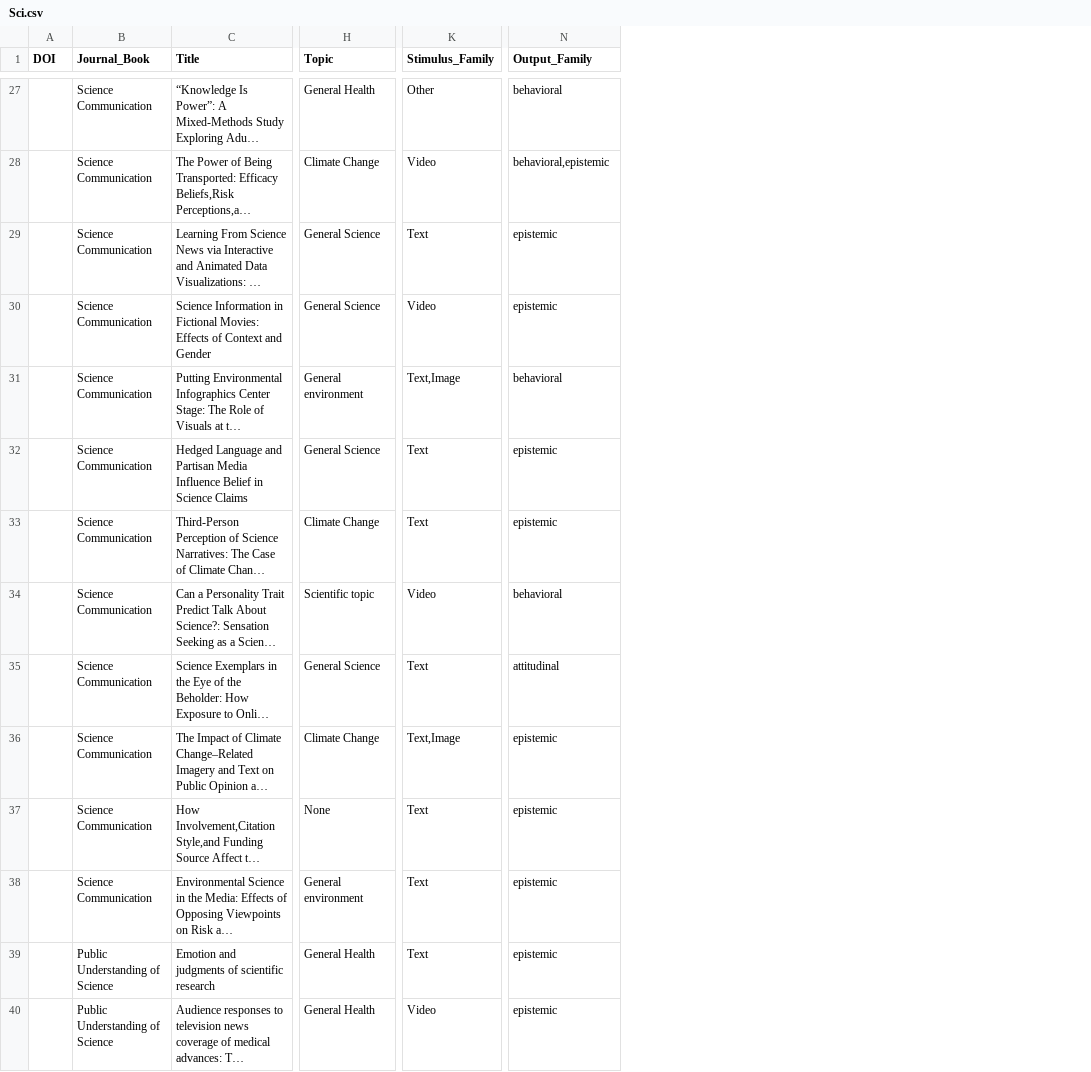
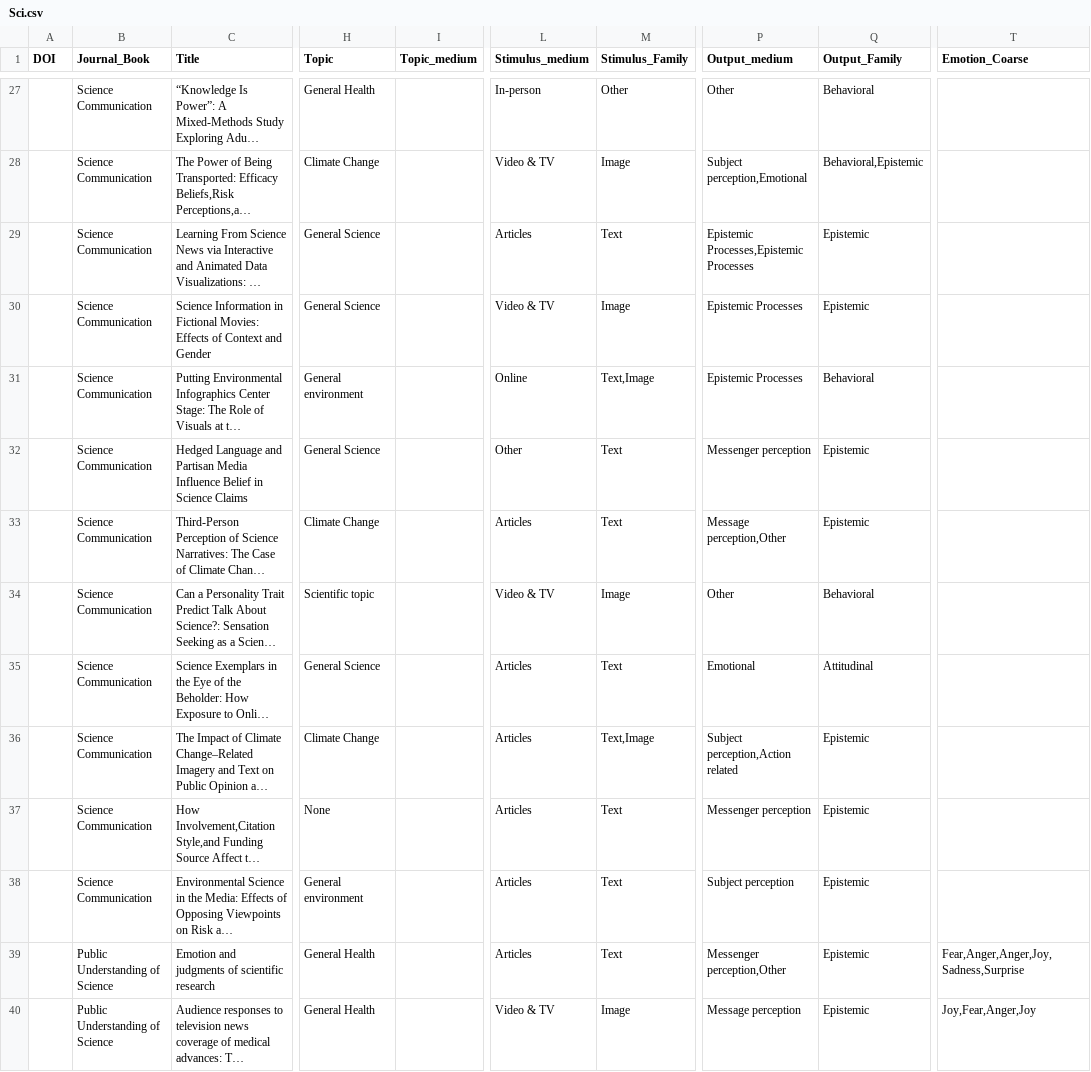
Before and after one commit to MarkWCarstensen/SciCom, a CSV file: Sci.csv, drawn as a sheet; only a part is shown, gaps mark what is left out; long unchanged cells end in …; addresses are those after the commit; the diff covers the shown part only; the diff names each change by its address in the sheet, - before the commit and + after, or states it on an @@ line.

```diff
--- a/Sci.csv
+++ b/Sci.csv
+column I (Topic_medium), empty
+column L (Stimulus_medium), rows 27-40: In-person | Video & TV | Articles | Video & TV | Online | Other | Articles | Video & TV | Articles | Articles | Articles | Articles | Articles | Video & TV
+column P (Output_medium), rows 27-40: Other | Subject perception,Emotional | Epistemic Processes,Epistemic Processes | Epistemic Processes | Epistemic Processes | Messenger perception | Message perception,Other | Other | Emotional | Subject perception,Action related | Messenger perception | Subject perception | Messenger perception,Other | Message perception
+column T (Emotion_Coarse), rows 39-40: Fear,Anger,Anger,Joy,Sadness,Surprise | Joy,Fear,Anger,Joy
-Q27 (Output_Family): behavioral
+Q27 (Output_Family): Behavioral
-M28 (Stimulus_Family): Video
+M28 (Stimulus_Family): Image
-Q28 (Output_Family): behavioral,epistemic
+Q28 (Output_Family): Behavioral,Epistemic
-Q29:Q30 (Output_Family): epistemic
+Q29:Q30 (Output_Family): Epistemic
-M30 (Stimulus_Family): Video
+M30 (Stimulus_Family): Image
-Q31 (Output_Family): behavioral
+Q31 (Output_Family): Behavioral
-Q32:Q33 (Output_Family): epistemic
+Q32:Q33 (Output_Family): Epistemic
-M34 (Stimulus_Family): Video
+M34 (Stimulus_Family): Image
-Q34 (Output_Family): behavioral
+Q34 (Output_Family): Behavioral
-Q35 (Output_Family): attitudinal
+Q35 (Output_Family): Attitudinal
-Q36:Q40 (Output_Family): epistemic
+Q36:Q40 (Output_Family): Epistemic
-M40 (Stimulus_Family): Video
+M40 (Stimulus_Family): Image
```
Also changed, not shown: 111 edited cells elsewhere in this file.
